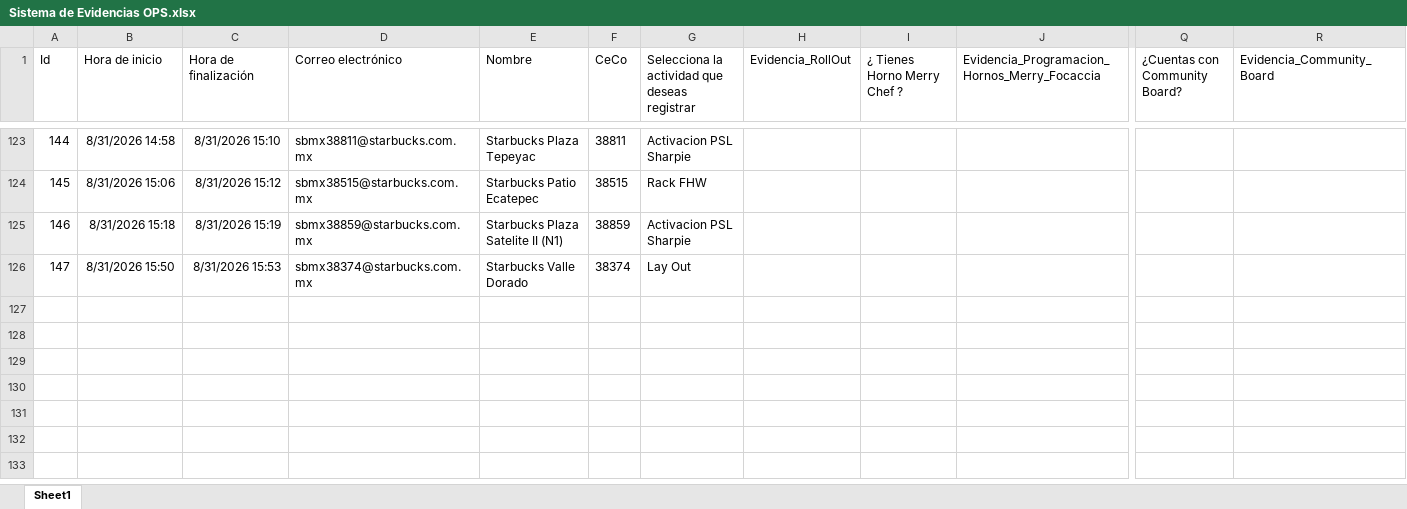
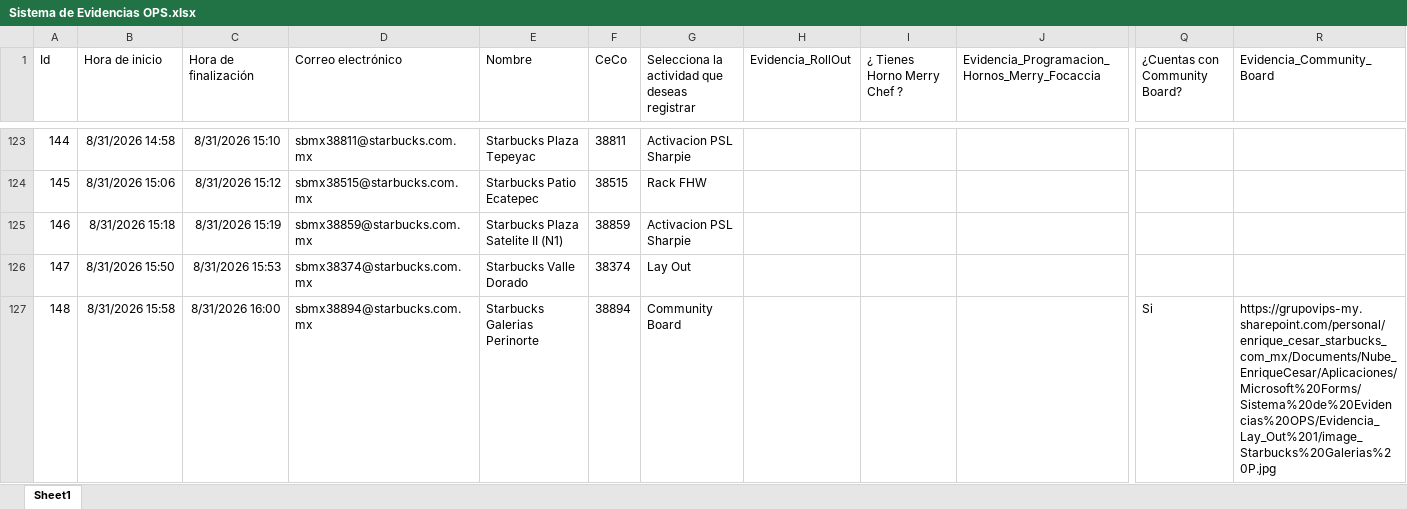
Before and after one commit to sbx-mex/Sistemas_Evidencias_Ops, an Excel workbook: cms/Sistema de Evidencias OPS.xlsx, sheet Sheet1, drawn as a sheet; only a part is shown, gaps mark what is left out; values as stored, in another font and other column widths than the file's, no borders; table styles not drawn; rows hold the shown columns only; the diff names each change by its address in the sheet, - before the commit and + after, or states it on an @@ line.

Commit message:
Add files via upload

```diff
--- a/cms/Sistema de Evidencias OPS.xlsx (sheet Sheet1)
+++ b/cms/Sistema de Evidencias OPS.xlsx (sheet Sheet1)
+row 127: 148 | 8/31/2026 15:58 | 8/31/2026 16:00 | sbmx38894@starbucks.com.mx | Starbucks Galerias Perinorte | 38894 | Community Board |  |  |  | Si | https://grupovips-my.sharepoint.com/personal/enrique_cesar_starbucks_com_mx/Documents/Nube_EnriqueCesar/Aplicaciones/Microsoft%20Forms/Sistema%20de%20Evidencias%20OPS/Evidencia_Lay_Out%201/image_Starbucks%20Galerias%20P.jpg
```
